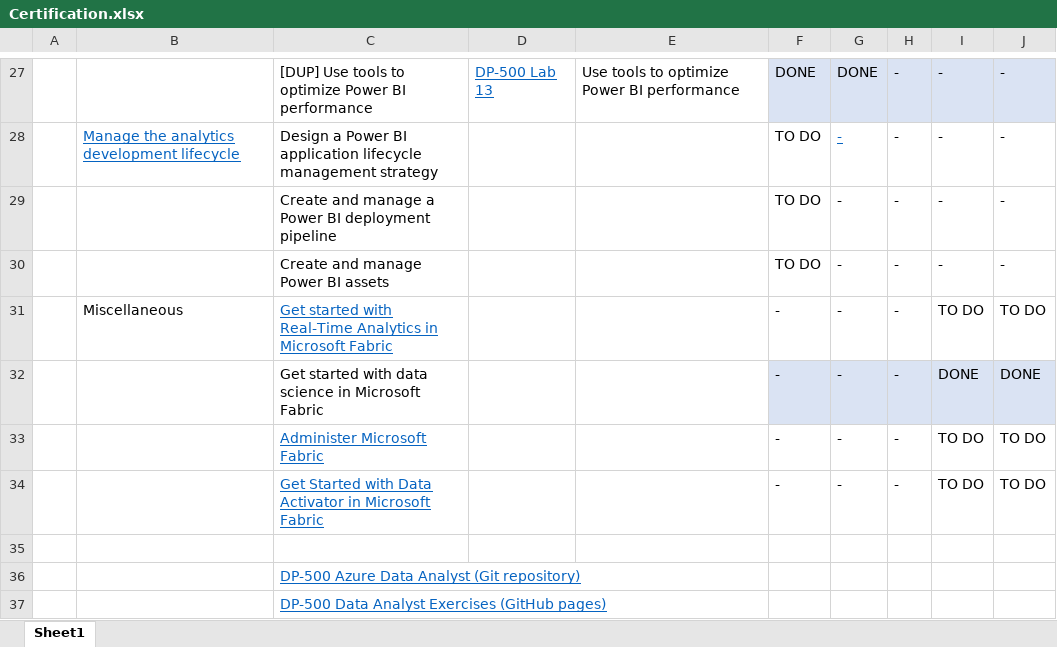
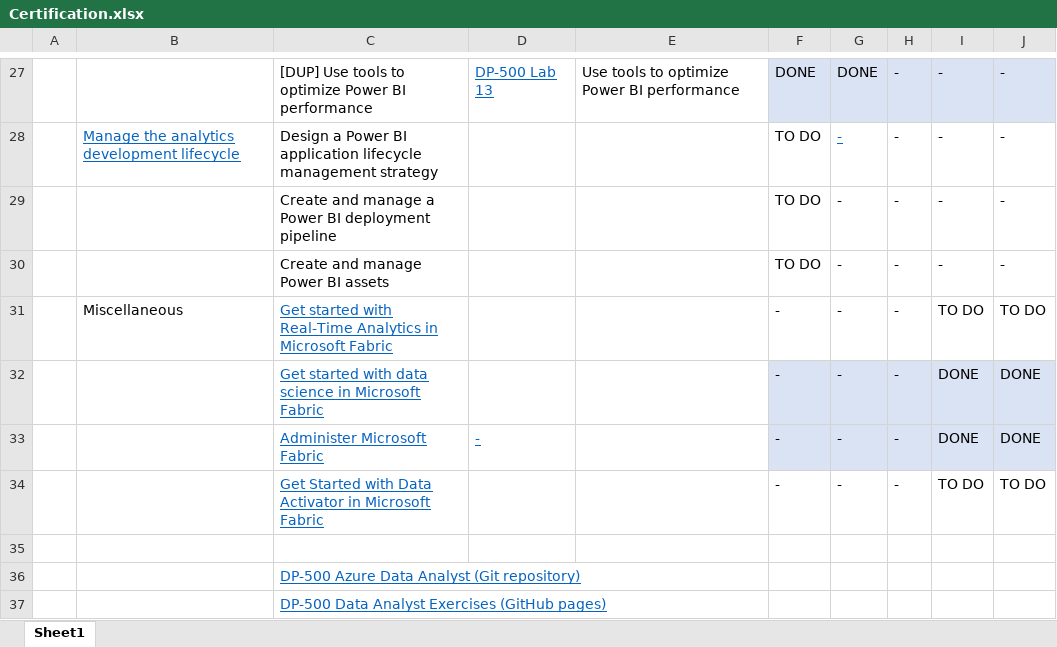
Before and after one commit to open-word/DP-600-Fabric-Analytics-Engineer, an Excel workbook: Certification.xlsx, sheet Sheet1, drawn as a sheet; only a part is shown, gaps mark what is left out; values as stored, in another font and other column widths than the file's, no borders; the diff names each change by its address in the sheet, - before the commit and + after, or states it on an @@ line.

Commit message:
Update Certification.xlsx

```diff
--- a/Certification.xlsx (sheet Sheet1)
+++ b/Certification.xlsx (sheet Sheet1)
@@ C32 underline: off → on, text colour: black → #0563C1 @@
-D33: (empty)
+D33: -
-F33:J33 fill: none
+F33:J33 fill: #DAE3F3
-I33: TO DO
+I33: DONE
-J33: TO DO
+J33: DONE
```
